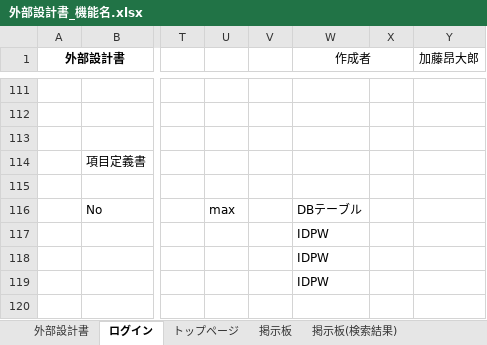
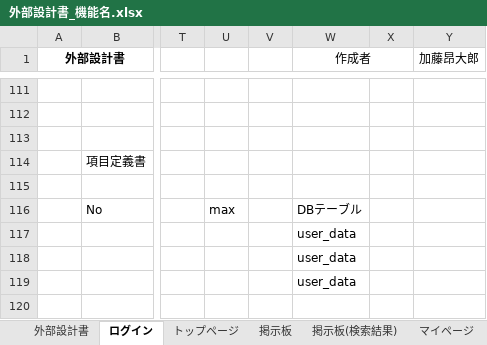
Before and after one commit to DOJO-2021/E-5, an Excel workbook: documents/外部設計書_機能名.xlsx, sheet ログイン, drawn as a sheet; only a part is shown, gaps mark what is left out; values as stored, in another font and other column widths than the file's, no borders; charts and pictures not drawn; the diff names each change by its address in the sheet, - before the commit and + after, or states it on an @@ line.

```diff
--- a/documents/外部設計書_機能名.xlsx (sheet ログイン)
+++ b/documents/外部設計書_機能名.xlsx (sheet ログイン)
-W117:W119 (作成者): IDPW
+W117:W119 (作成者): user_data
```
Also changed, not shown: sheet トップページ, sheet マイページ, sheet マイページ (講師), sheet 掲示板(検索結果), other sheet tabs, charts or pictures, documents/DB定義書_USK³.xlsx.
